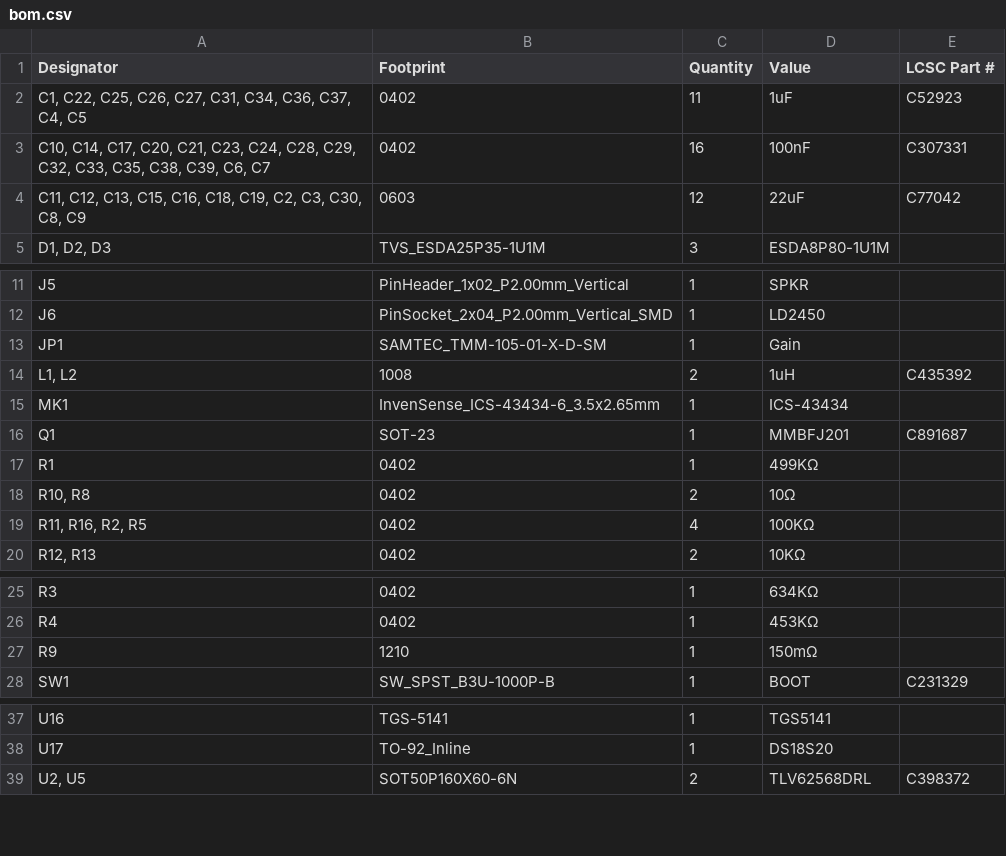
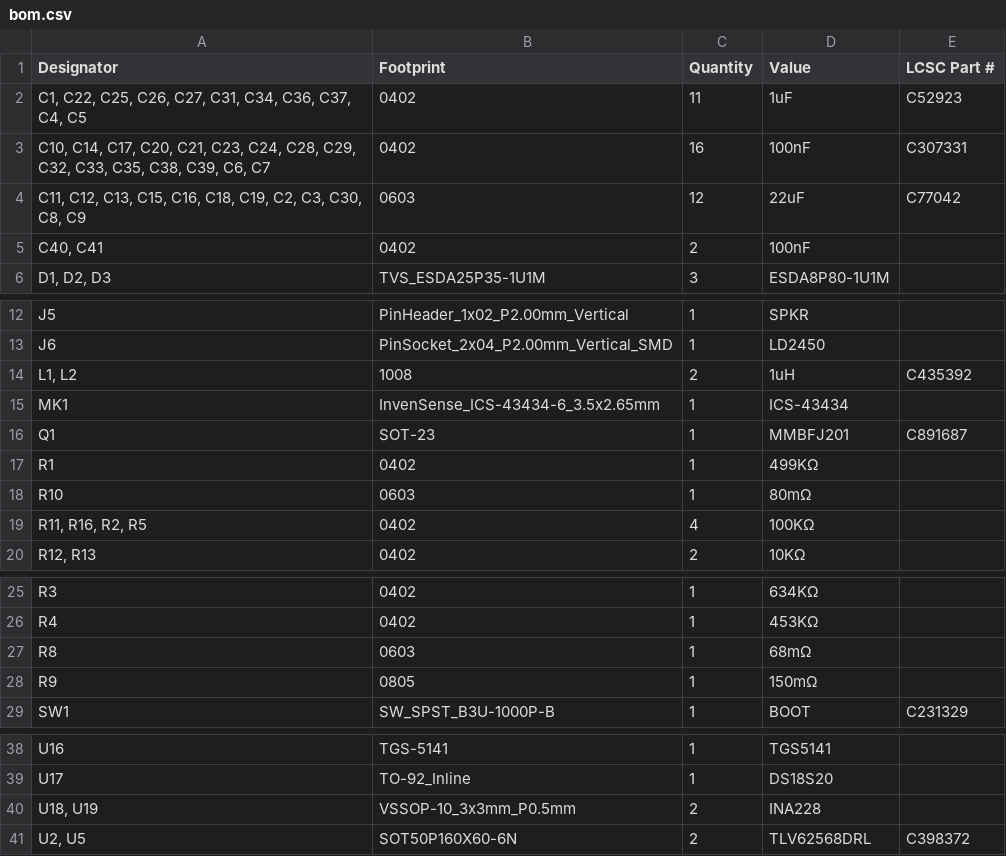
Before and after one commit to mikelawrence/esphome-indoor-multi-sensor-hardware, a CSV file: pcb/production/bom.csv, drawn as a sheet; only a part is shown, gaps mark what is left out.

```diff
--- a/pcb/production/bom.csv
+++ b/pcb/production/bom.csv
@@ -4,2 +4,3 @@
 "C11, C12, C13, C15, C16, C18, C19, C2, C3, C30, C8, C9",0603,12,22uF,C77042
+"C40, C41",0402,2,100nF,
 "D1, D2, D3",TVS_ESDA25P35-1U1M,3,ESDA8P80-1U1M,
@@ -12,3 +13,2 @@ J5,PinHeader_1x02_P2.00mm_Vertical,1,SPKR,
 J6,PinSocket_2x04_P2.00mm_Vertical_SMD,1,LD2450,
-JP1,SAMTEC_TMM-105-01-X-D-SM,1,Gain,
 "L1, L2",1008,2,1uH,C435392
@@ -17,3 +17,3 @@ Q1,SOT-23,1,MMBFJ201,C891687
 R1,0402,1,499KΩ,
-"R10, R8",0402,2,10Ω,
+R10,0603,1,80mΩ,
 "R11, R16, R2, R5",0402,4,100KΩ,
@@ -26,3 +26,4 @@ R3,0402,1,634KΩ,
 R4,0402,1,453KΩ,
-R9,1210,1,150mΩ,
+R8,0603,1,68mΩ,
+R9,0805,1,150mΩ,
 SW1,SW_SPST_B3U-1000P-B,1,BOOT,C231329
@@ -38,2 +39,3 @@ U16,TGS-5141,1,TGS5141,
 U17,TO-92_Inline,1,DS18S20,
+"U18, U19",VSSOP-10_3x3mm_P0.5mm,2,INA228,
 "U2, U5",SOT50P160X60-6N,2,TLV62568DRL,C398372
```
Also changed, not shown: pcb/production/designators.csv, pcb/production/positions.csv, 25 other files.
